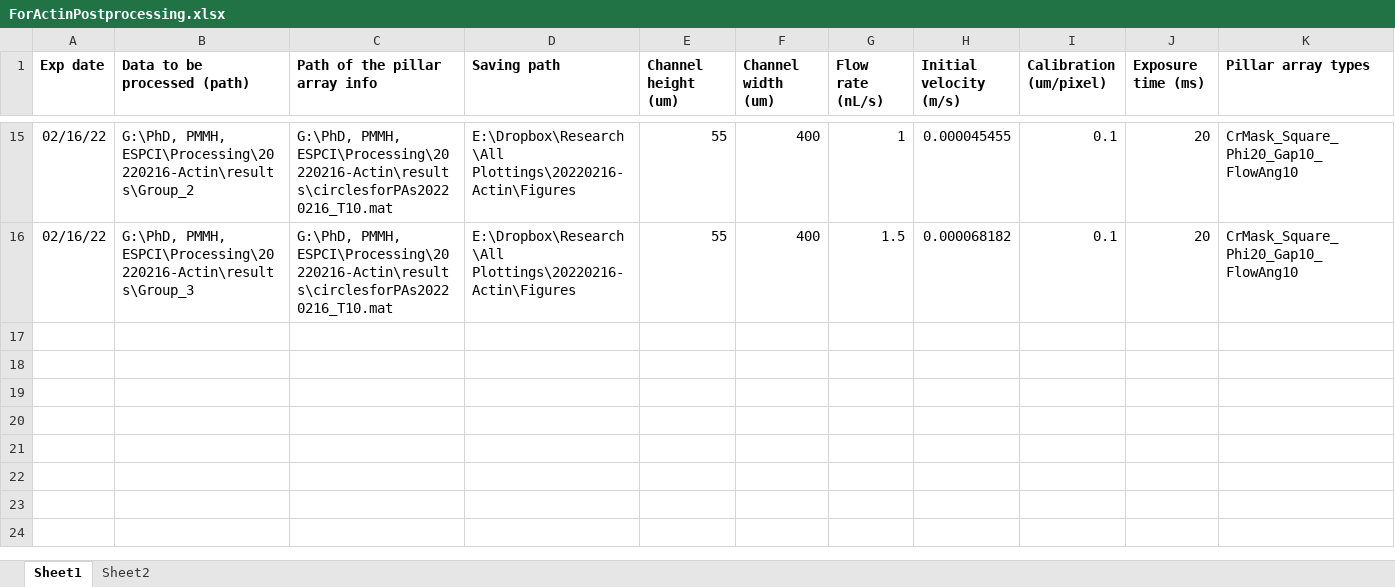
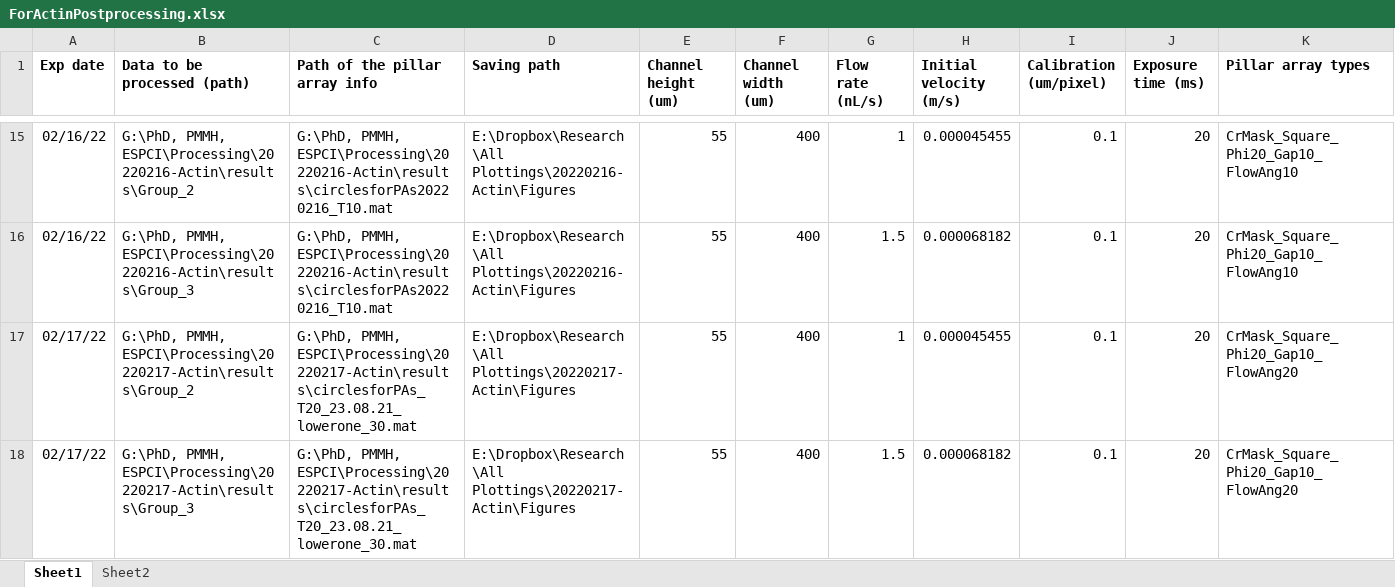
Before and after one commit to Zhibo-Li/Postprocessing_Elongated_Fiber, an Excel workbook: ForActinPostprocessing.xlsx, sheet Sheet1, drawn as a sheet; only a part is shown, gaps mark what is left out; values as stored, in another font and other column widths than the file's, no borders; rows hold the shown columns only; the diff names each change by its address in the sheet, - before the commit and + after, or states it on an @@ line.

Commit message:
Add 20220217 data.

```diff
--- a/ForActinPostprocessing.xlsx (sheet Sheet1)
+++ b/ForActinPostprocessing.xlsx (sheet Sheet1)
+row 17: 02/17/22 | G:\PhD, PMMH, ESPCI\Processing\20220217-Actin\results\Group_2 | G:\PhD, PMMH, ESPCI\Processing\20220217-Actin\results\circlesforPAs_T20_23.08.21_lowerone_30.mat | E:\Dropbox\Research\All Plottings\20220217-Actin\Figures | 55 | 400 | 1 | 0.000045455 | 0.1 | 20 | CrMask_Square_Phi20_Gap10_FlowAng20
+row 18: 02/17/22 | G:\PhD, PMMH, ESPCI\Processing\20220217-Actin\results\Group_3 | G:\PhD, PMMH, ESPCI\Processing\20220217-Actin\results\circlesforPAs_T20_23.08.21_lowerone_30.mat | E:\Dropbox\Research\All Plottings\20220217-Actin\Figures | 55 | 400 | 1.5 | 0.000068182 | 0.1 | 20 | CrMask_Square_Phi20_Gap10_FlowAng20
```
